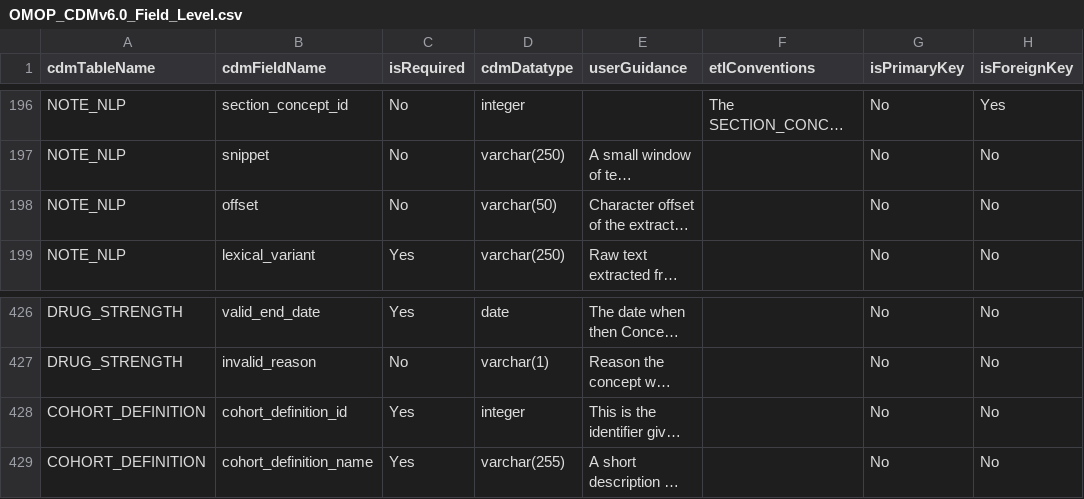
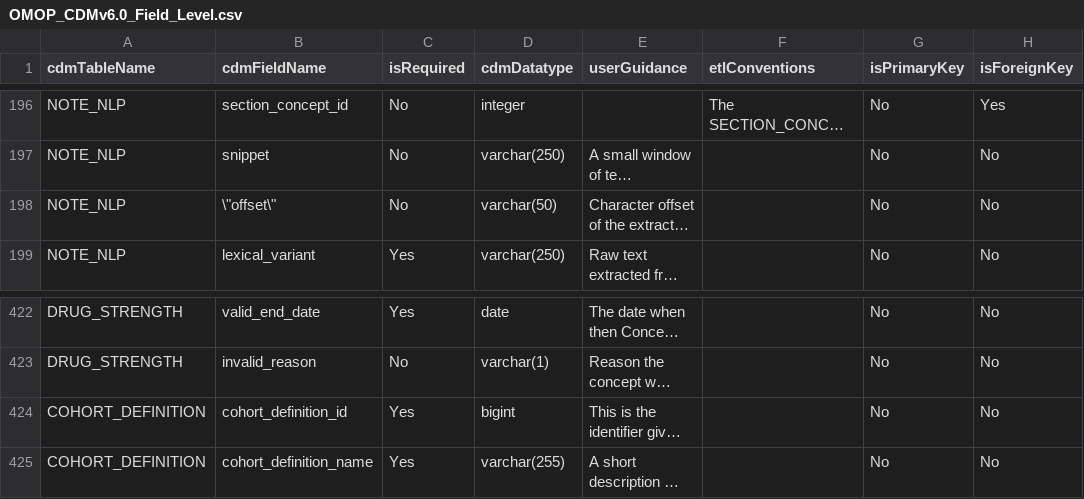
Before and after one commit to OHDSI/CommonDataModel, a CSV file: inst/csv/OMOP_CDMv6.0_Field_Level.csv, drawn as a sheet; only a part is shown, gaps mark what is left out; long unchanged cells end in …; addresses are those after the commit; the diff covers the shown part only; the diff names each change by its address in the sheet, - before the commit and + after, or states it on an @@ line.

```diff
--- a/inst/csv/OMOP_CDMv6.0_Field_Level.csv
+++ b/inst/csv/OMOP_CDMv6.0_Field_Level.csv
-B198 (cdmFieldName): offset
+B198 (cdmFieldName): \"offset\"
-D424 (cdmDatatype): integer
+D424 (cdmDatatype): bigint
```
Also changed, not shown: 4 added rows, 8 removed rows and 46 edited cells elsewhere in this file, inst/csv/OMOP_CDMv5.4_Table_Level.csv, 2 other files.
